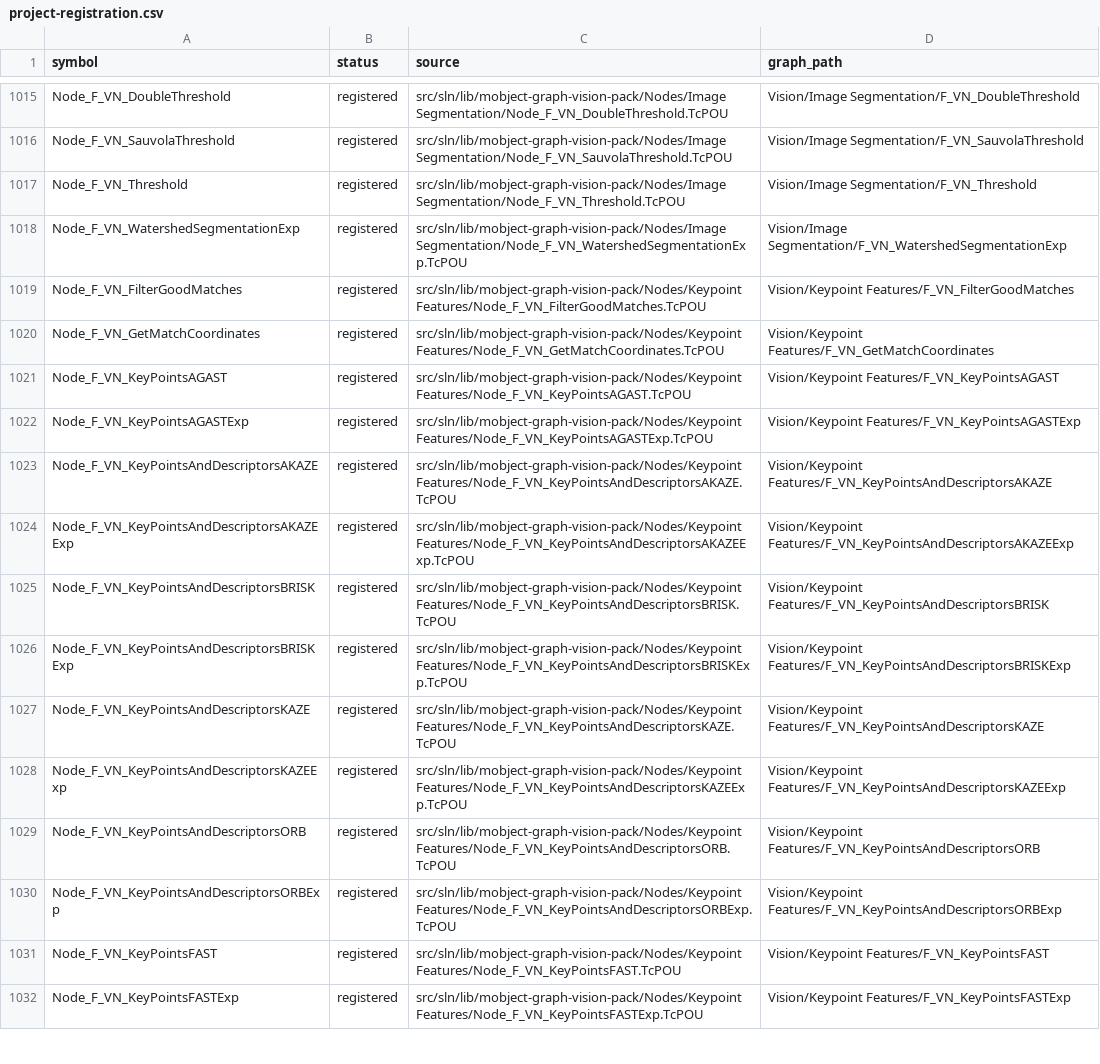
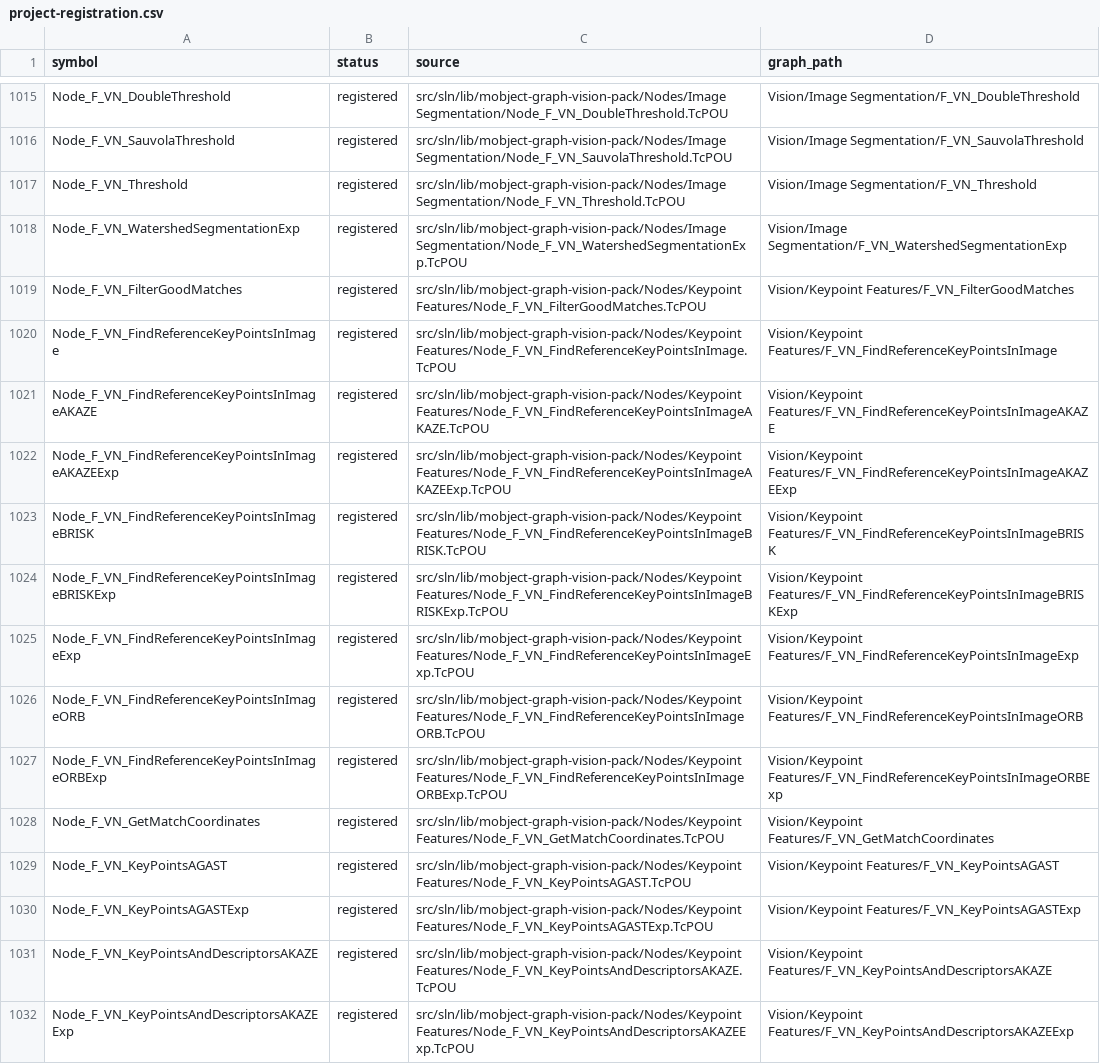
Before and after one commit to Mobject-Dev-Team/mobject-graph-vision-pack, a CSV file: docs/vision-api-5.10.2-audit/project-registration.csv, drawn as a sheet; only a part is shown, gaps mark what is left out; the shorter side is filled out with more unchanged rows; the diff names each change by its address in the sheet, - before the commit and + after, or states it on an @@ line.

```diff
--- a/docs/vision-api-5.10.2-audit/project-registration.csv
+++ b/docs/vision-api-5.10.2-audit/project-registration.csv
+row 1020: Node_F_VN_FindReferenceKeyPointsInImage | registered | src/sln/lib/mobject-graph-vision-pack/Nodes/Keypoint Features/Node_F_VN_FindReferenceKeyPointsInImage.TcPOU | Vision/Keypoint Features/F_VN_FindReferenceKeyPointsInImage
+row 1021: Node_F_VN_FindReferenceKeyPointsInImageAKAZE | registered | src/sln/lib/mobject-graph-vision-pack/Nodes/Keypoint Features/Node_F_VN_FindReferenceKeyPointsInImageAKAZE.TcPOU | Vision/Keypoint Features/F_VN_FindReferenceKeyPointsInImageAKAZE
+row 1022: Node_F_VN_FindReferenceKeyPointsInImageAKAZEExp | registered | src/sln/lib/mobject-graph-vision-pack/Nodes/Keypoint Features/Node_F_VN_FindReferenceKeyPointsInImageAKAZEExp.TcPOU | Vision/Keypoint Features/F_VN_FindReferenceKeyPointsInImageAKAZEExp
+row 1023: Node_F_VN_FindReferenceKeyPointsInImageBRISK | registered | src/sln/lib/mobject-graph-vision-pack/Nodes/Keypoint Features/Node_F_VN_FindReferenceKeyPointsInImageBRISK.TcPOU | Vision/Keypoint Features/F_VN_FindReferenceKeyPointsInImageBRISK
+row 1024: Node_F_VN_FindReferenceKeyPointsInImageBRISKExp | registered | src/sln/lib/mobject-graph-vision-pack/Nodes/Keypoint Features/Node_F_VN_FindReferenceKeyPointsInImageBRISKExp.TcPOU | Vision/Keypoint Features/F_VN_FindReferenceKeyPointsInImageBRISKExp
+row 1025: Node_F_VN_FindReferenceKeyPointsInImageExp | registered | src/sln/lib/mobject-graph-vision-pack/Nodes/Keypoint Features/Node_F_VN_FindReferenceKeyPointsInImageExp.TcPOU | Vision/Keypoint Features/F_VN_FindReferenceKeyPointsInImageExp
+row 1026: Node_F_VN_FindReferenceKeyPointsInImageORB | registered | src/sln/lib/mobject-graph-vision-pack/Nodes/Keypoint Features/Node_F_VN_FindReferenceKeyPointsInImageORB.TcPOU | Vision/Keypoint Features/F_VN_FindReferenceKeyPointsInImageORB
+row 1027: Node_F_VN_FindReferenceKeyPointsInImageORBExp | registered | src/sln/lib/mobject-graph-vision-pack/Nodes/Keypoint Features/Node_F_VN_FindReferenceKeyPointsInImageORBExp.TcPOU | Vision/Keypoint Features/F_VN_FindReferenceKeyPointsInImageORBExp
```
Also changed, not shown: docs/vision-api-5.10.2-audit/functions.csv, 14 other files.
